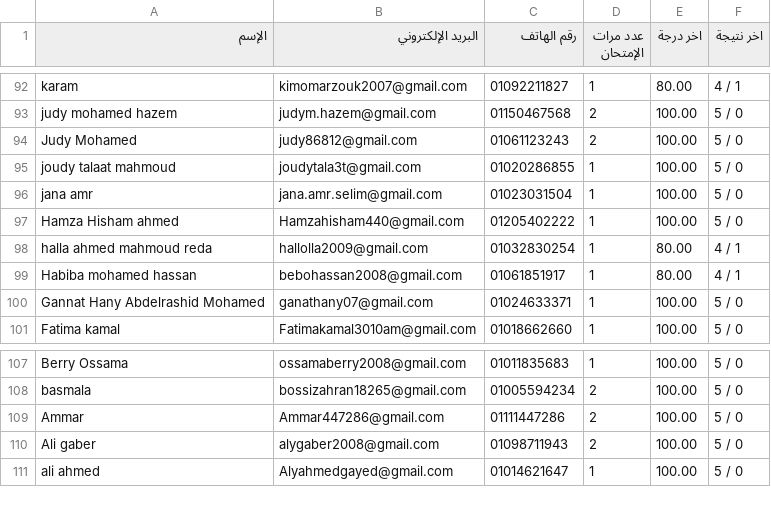
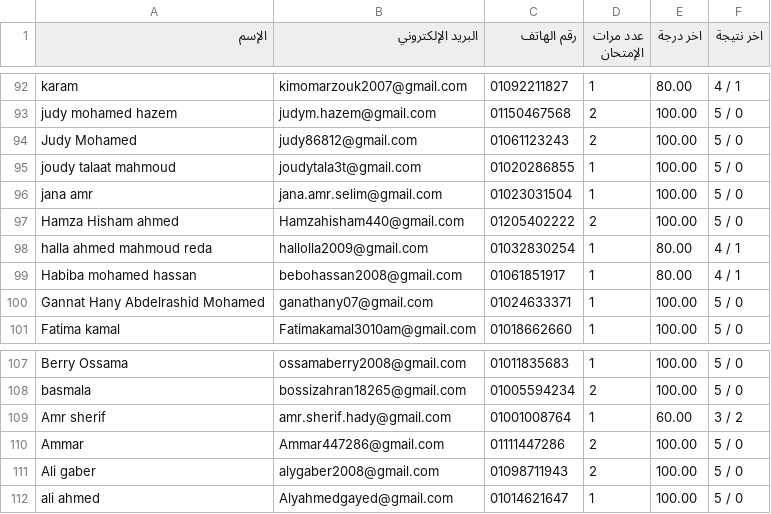
Before and after one commit to Harvovich/Marks-csv, a CSV file: 3sci.csv, drawn as a sheet; only a part is shown, gaps mark what is left out.

```diff
--- a/3sci.csv
+++ b/3sci.csv
@@ -96,3 +96,3 @@
 "jana amr","jana.amr.selim@gmail.com","01023031504","1","100.00","5 / 0"
-"Hamza Hisham ahmed","Hamzahisham440@gmail.com","01205402222","1","100.00","5 / 0"
+"Hamza Hisham ahmed","Hamzahisham440@gmail.com","01205402222","2","100.00","5 / 0"
 "halla ahmed mahmoud reda","hallolla2009@gmail.com","01032830254","1","80.00","4 / 1"
@@ -108,2 +108,3 @@
 "basmala","bossizahran18265@gmail.com","01005594234","2","100.00","5 / 0"
+"Amr sherif","amr.sherif.hady@gmail.com","01001008764","1","60.00","3 / 2"
 "Ammar","Ammar447286@gmail.com","01111447286","2","100.00","5 / 0"
```
